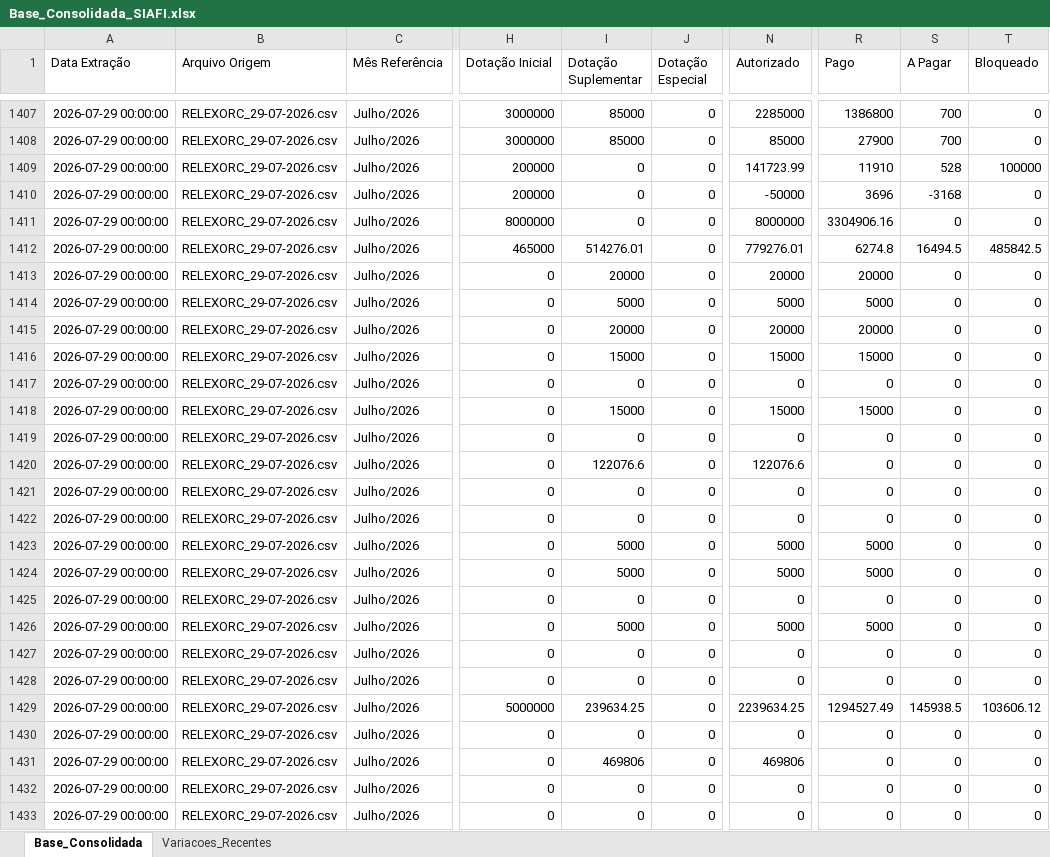
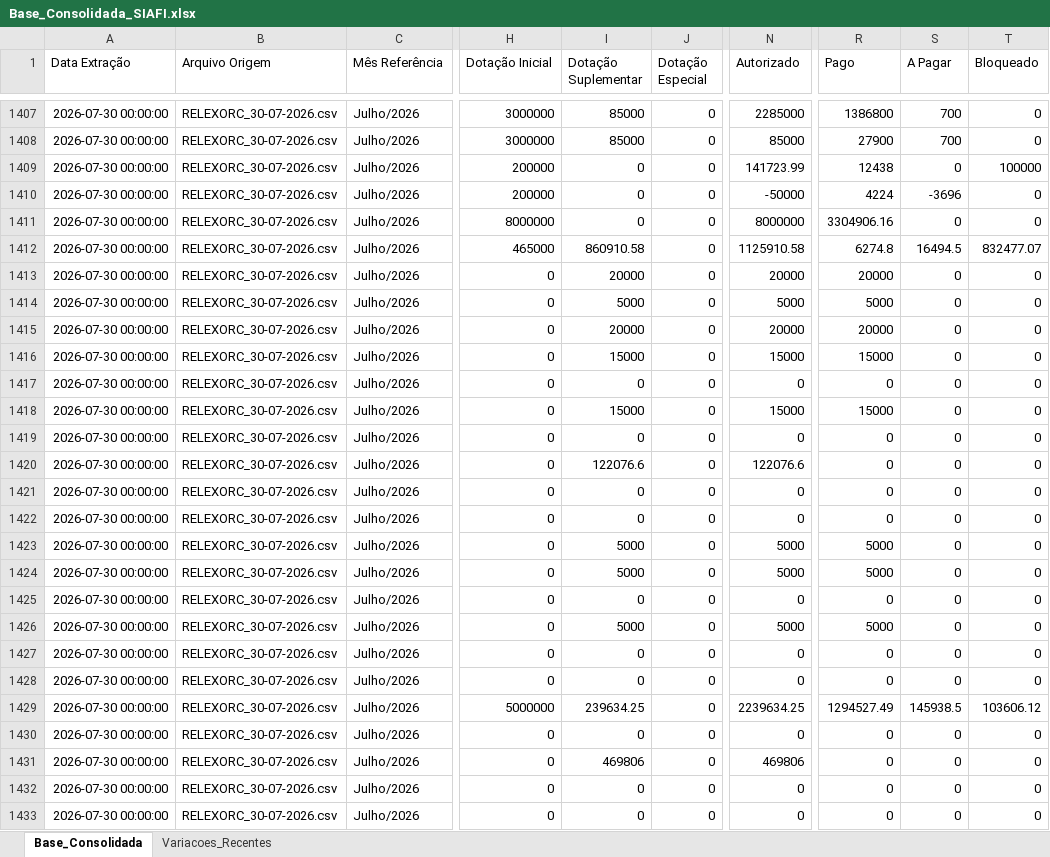
Before and after one commit to leuler-web/painel-execucao-uea, an Excel workbook: Base_Consolidada_SIAFI.xlsx, sheet Base_Consolidada, drawn as a sheet; only a part is shown, gaps mark what is left out; values as stored, in another font and other column widths than the file's, no borders; the diff covers the shown part only; the diff names each change by its address in the sheet, - before the commit and + after, or states it on an @@ line.

Commit message:
Atualização automática - Base Consolidada

```diff
--- a/Base_Consolidada_SIAFI.xlsx (sheet Base_Consolidada)
+++ b/Base_Consolidada_SIAFI.xlsx (sheet Base_Consolidada)
-A1407:A1433 (Data Extração): 2026-07-29 00:00:00
+A1407:A1433 (Data Extração): 2026-07-30 00:00:00
-B1407:B1433 (Arquivo Origem): RELEXORC_29-07-2026.csv
+B1407:B1433 (Arquivo Origem): RELEXORC_30-07-2026.csv
-R1409 (Pago): 11910
+R1409 (Pago): 12438
-S1409 (A Pagar): 528
+S1409 (A Pagar): 0
-R1410 (Pago): 3696
+R1410 (Pago): 4224
-S1410 (A Pagar): -3168
+S1410 (A Pagar): -3696
-I1412 (Dotação Suplementar): 514276.01
+I1412 (Dotação Suplementar): 860910.58
-N1412 (Autorizado): 779276.01
+N1412 (Autorizado): 1125910.58
-T1412 (Bloqueado): 485842.5
+T1412 (Bloqueado): 832477.07
```
Also changed, not shown: 693 edited cells elsewhere in this sheet, sheet Variacoes_Recentes.
